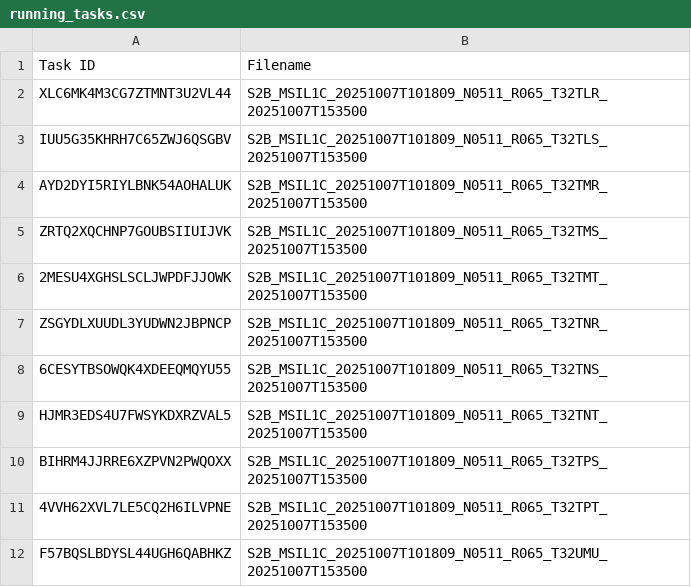
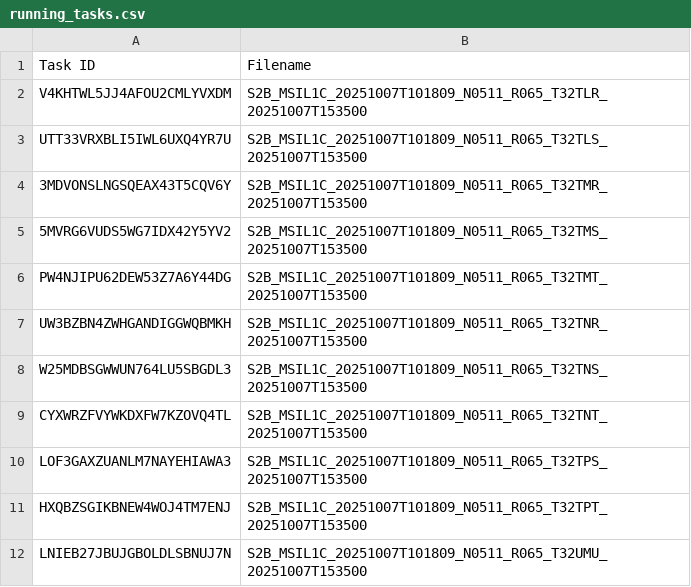
Before and after one commit to swisstopo/topo-satromo-v2, a CSV file: processing/running_tasks.csv, drawn as a sheet.

Commit message:
Processing files done

```diff
--- a/processing/running_tasks.csv
+++ b/processing/running_tasks.csv
@@ -1,12 +1,12 @@
 Task ID,Filename
-XLC6MK4M3CG7ZTMNT3U2VL44,S2B_MSIL1C_20251007T101809_N0511_R065_T32TLR_20251007T153500
-IUU5G35KHRH7C65ZWJ6QSGBV,S2B_MSIL1C_20251007T101809_N0511_R065_T32TLS_20251007T153500
-AYD2DYI5RIYLBNK54AOHALUK,S2B_MSIL1C_20251007T101809_N0511_R065_T32TMR_20251007T153500
-ZRTQ2XQCHNP7GOUBSIIUIJVK,S2B_MSIL1C_20251007T101809_N0511_R065_T32TMS_20251007T153500
-2MESU4XGHSLSCLJWPDFJJOWK,S2B_MSIL1C_20251007T101809_N0511_R065_T32TMT_20251007T153500
-ZSGYDLXUUDL3YUDWN2JBPNCP,S2B_MSIL1C_20251007T101809_N0511_R065_T32TNR_20251007T153500
-6CESYTBSOWQK4XDEEQMQYU55,S2B_MSIL1C_20251007T101809_N0511_R065_T32TNS_20251007T153500
-HJMR3EDS4U7FWSYKDXRZVAL5,S2B_MSIL1C_20251007T101809_N0511_R065_T32TNT_20251007T153500
-BIHRM4JJRRE6XZPVN2PWQOXX,S2B_MSIL1C_20251007T101809_N0511_R065_T32TPS_20251007T153500
-4VVH62XVL7LE5CQ2H6ILVPNE,S2B_MSIL1C_20251007T101809_N0511_R065_T32TPT_20251007T153500
-F57BQSLBDYSL44UGH6QABHKZ,S2B_MSIL1C_20251007T101809_N0511_R065_T32UMU_20251007T153500
+V4KHTWL5JJ4AFOU2CMLYVXDM,S2B_MSIL1C_20251007T101809_N0511_R065_T32TLR_20251007T153500
+UTT33VRXBLI5IWL6UXQ4YR7U,S2B_MSIL1C_20251007T101809_N0511_R065_T32TLS_20251007T153500
+3MDVONSLNGSQEAX43T5CQV6Y,S2B_MSIL1C_20251007T101809_N0511_R065_T32TMR_20251007T153500
+5MVRG6VUDS5WG7IDX42Y5YV2,S2B_MSIL1C_20251007T101809_N0511_R065_T32TMS_20251007T153500
+PW4NJIPU62DEW53Z7A6Y44DG,S2B_MSIL1C_20251007T101809_N0511_R065_T32TMT_20251007T153500
+UW3BZBN4ZWHGANDIGGWQBMKH,S2B_MSIL1C_20251007T101809_N0511_R065_T32TNR_20251007T153500
+W25MDBSGWWUN764LU5SBGDL3,S2B_MSIL1C_20251007T101809_N0511_R065_T32TNS_20251007T153500
+CYXWRZFVYWKDXFW7KZOVQ4TL,S2B_MSIL1C_20251007T101809_N0511_R065_T32TNT_20251007T153500
+LOF3GAXZUANLM7NAYEHIAWA3,S2B_MSIL1C_20251007T101809_N0511_R065_T32TPS_20251007T153500
+HXQBZSGIKBNEW4WOJ4TM7ENJ,S2B_MSIL1C_20251007T101809_N0511_R065_T32TPT_20251007T153500
+LNIEB27JBUJGBOLDLSBNUJ7N,S2B_MSIL1C_20251007T101809_N0511_R065_T32UMU_20251007T153500
```
Also changed, not shown: 11 other files.
